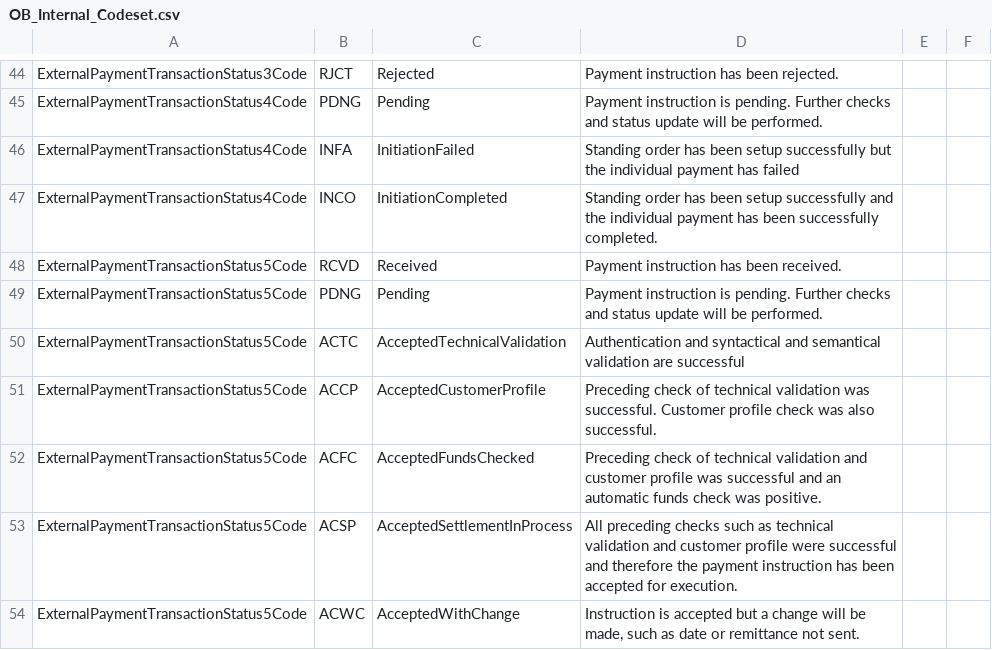
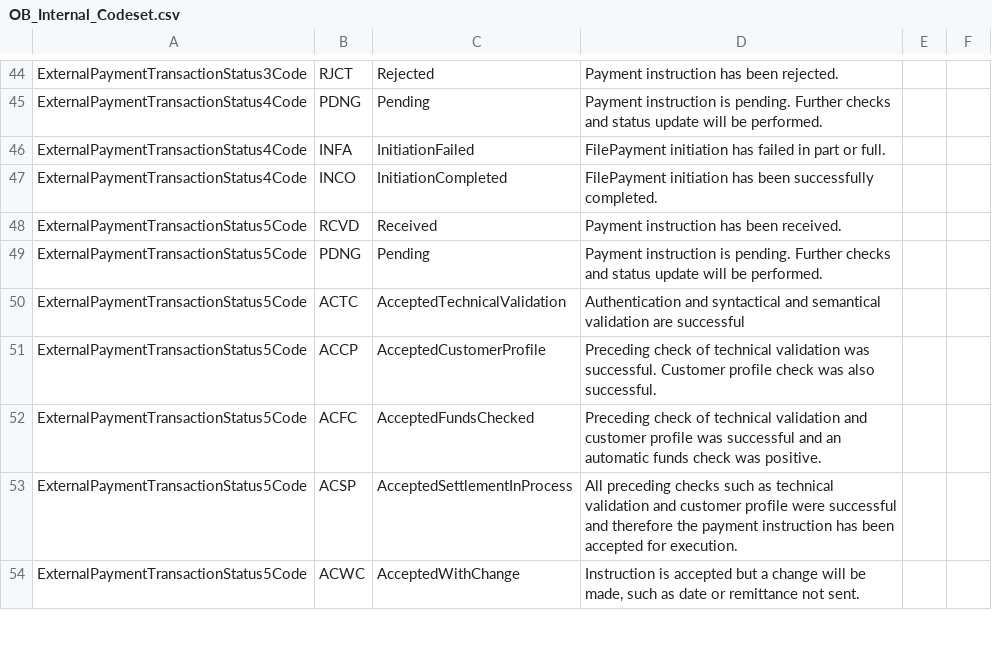
Before and after one commit to OpenBankingUK/External_Internal_CodeSets, a CSV file: OB_Internal_Codeset.csv, drawn as a sheet; only a part is shown, gaps mark what is left out.

Commit message:
Fix INFA and INCO descriptions
https://openbanking.atlassian.net/browse/CDRW-5071

```diff
--- a/OB_Internal_Codeset.csv
+++ b/OB_Internal_Codeset.csv
@@ -45,4 +45,4 @@ ExternalPaymentTransactionStatus3Code,RJCT,Rejected,Payment instruction has been
 ExternalPaymentTransactionStatus4Code,PDNG,Pending,Payment instruction is pending. Further checks and status update will be performed.,,
-ExternalPaymentTransactionStatus4Code,INFA,InitiationFailed,Standing order has been setup successfully but the individual payment has failed ,,
-ExternalPaymentTransactionStatus4Code,INCO,InitiationCompleted,Standing order has been setup successfully and the individual payment has been successfully completed. ,,
+ExternalPaymentTransactionStatus4Code,INFA,InitiationFailed,FilePayment initiation has failed in part or full.,,
+ExternalPaymentTransactionStatus4Code,INCO,InitiationCompleted,FilePayment initiation has been successfully completed.,,
 ExternalPaymentTransactionStatus5Code,RCVD,Received,Payment instruction has been received.,,
```
